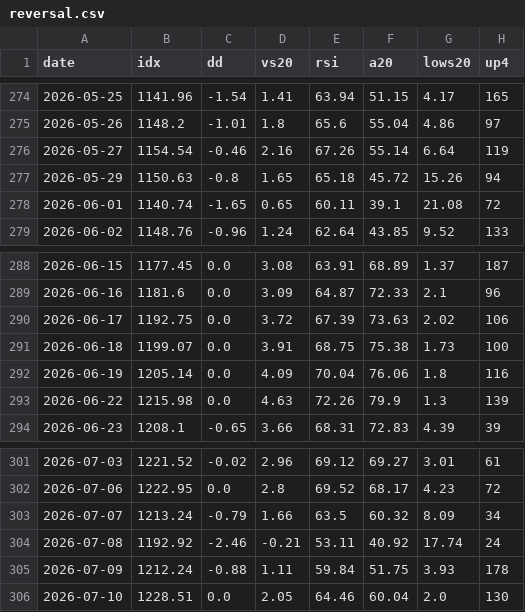
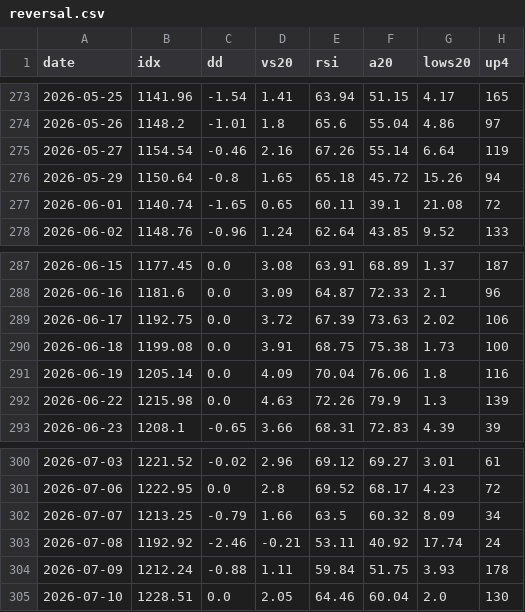
Before and after one commit to trustyliar/nse-sector-rotation, a CSV file: derived/reversal.csv, drawn as a sheet; only a part is shown, gaps mark what is left out; addresses are those after the commit; the diff covers the shown part only; the diff names each change by its address in the sheet, - before the commit and + after, or states it on an @@ line.

```diff
--- a/derived/reversal.csv
+++ b/derived/reversal.csv
-B276 (idx): 1150.63
+B276 (idx): 1150.64
-B290 (idx): 1199.07
+B290 (idx): 1199.08
-B302 (idx): 1213.24
+B302 (idx): 1213.25
```
Also changed, not shown: 1 added row, 1 removed row and 7 edited cells elsewhere in this file, derived/regime.csv, derived/setups.csv, 14 other files.
